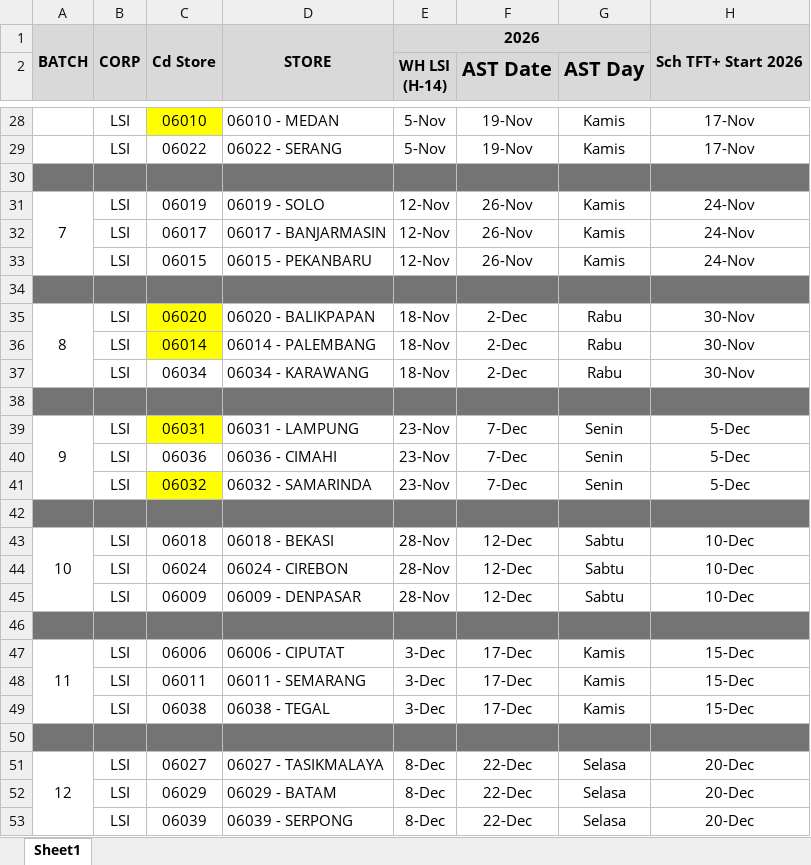
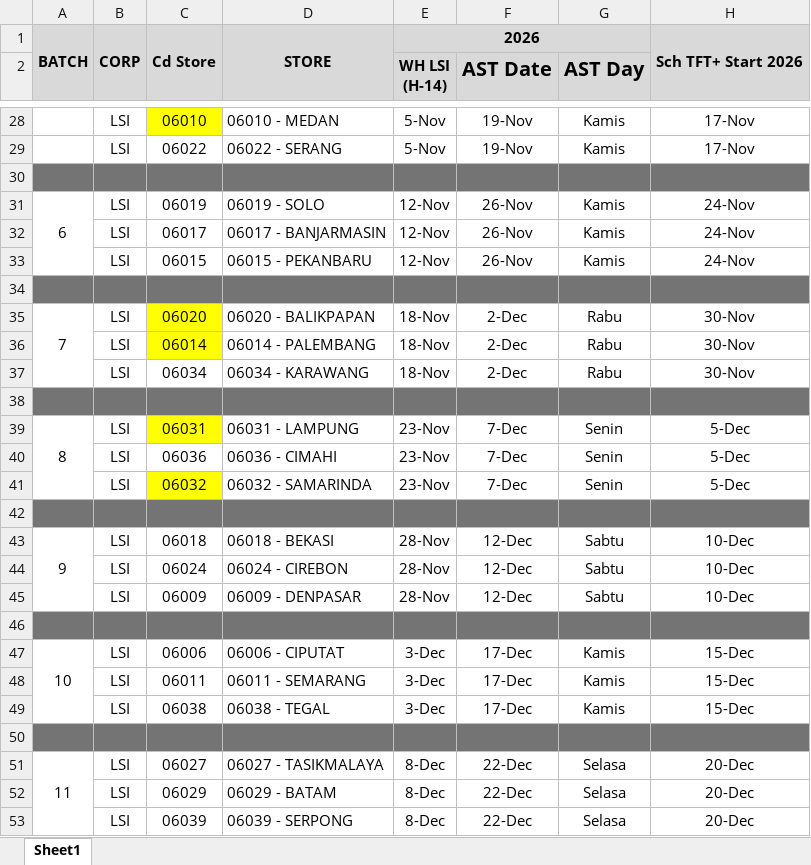
Before and after one commit to iftarrhendry/annual_stock_take, an Excel workbook: data/DATA_AST_LSI.xlsx, sheet Sheet1, drawn as a sheet; only a part is shown, gaps mark what is left out; values as stored, in another font and other column widths than the file's, no borders; conditional formats not drawn; the diff covers the shown part only; the diff names each change by its address in the sheet, - before the commit and + after, or states it on an @@ line.

```diff
--- a/data/DATA_AST_LSI.xlsx (sheet Sheet1)
+++ b/data/DATA_AST_LSI.xlsx (sheet Sheet1)
-A31: 7
+A31: 6
-A35: 8
+A35: 7
-A39: 9
+A39: 8
-A43: 10
+A43: 9
-A47: 11
+A47: 10
-A51: 12
+A51: 11
```
Also changed, not shown: 4 added rows, 4 removed rows, 29 edited cells and merged cells elsewhere in this sheet.
